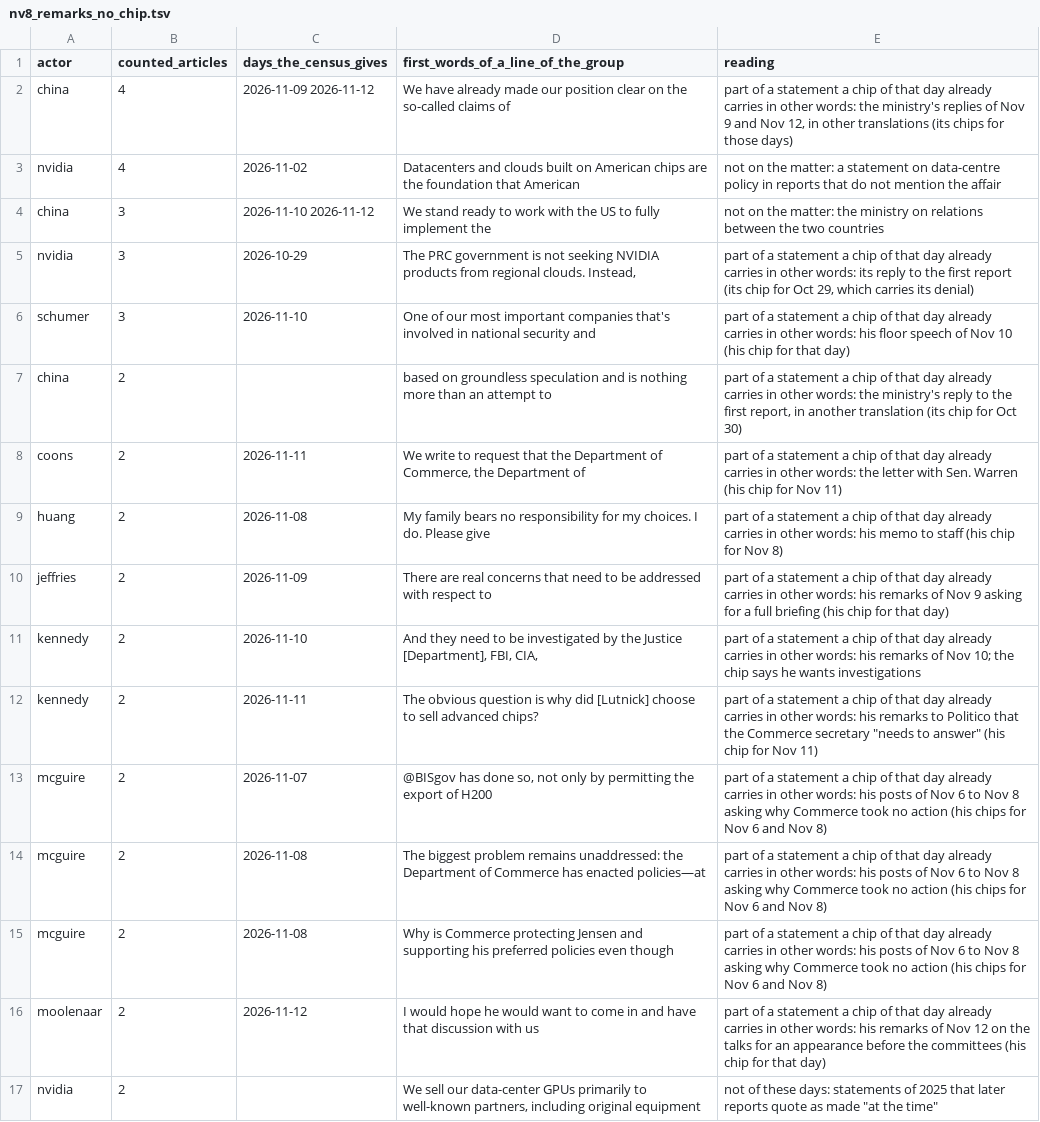
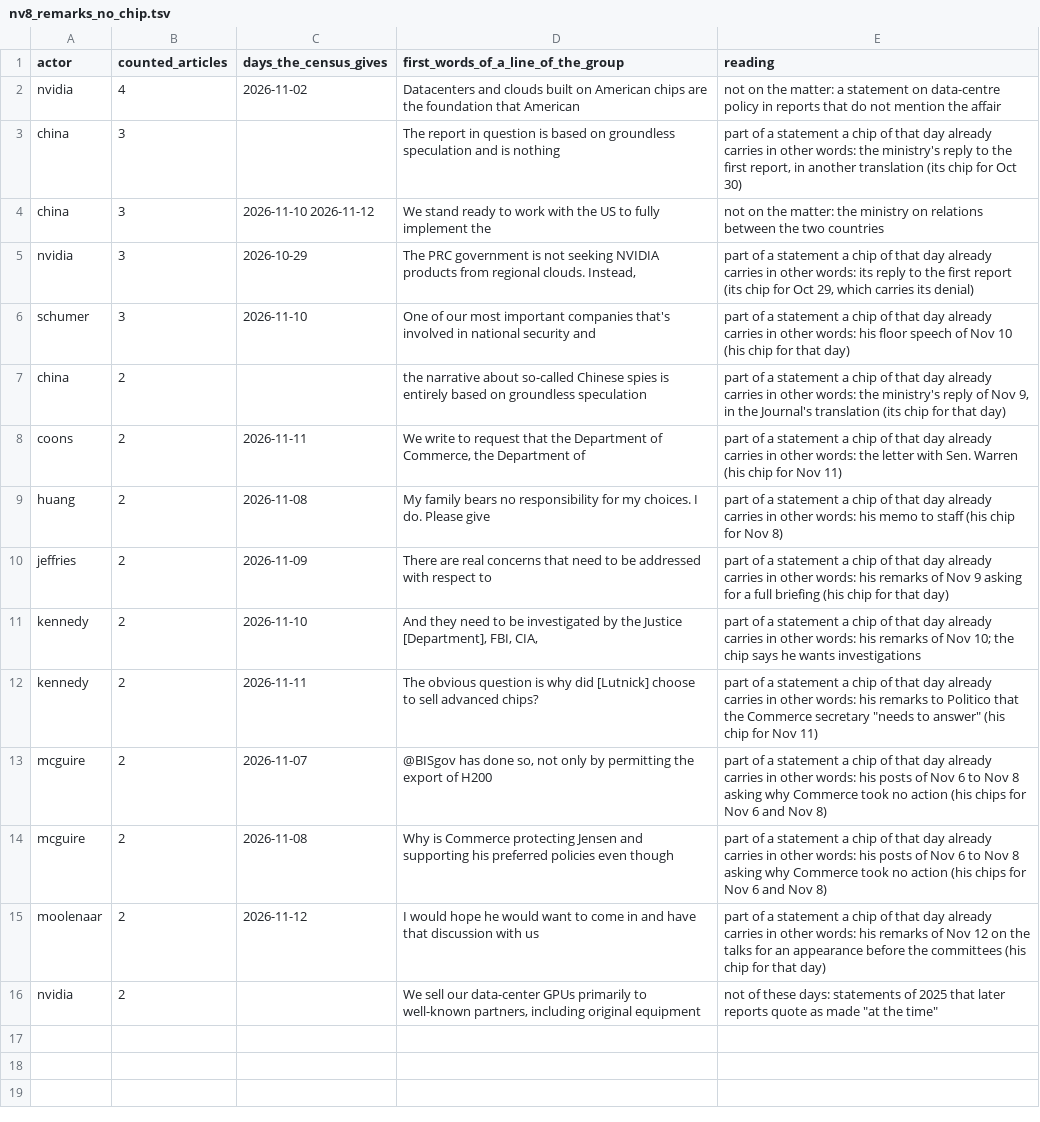
Before and after one commit to kevinnbass/huang-fifteen-days-mapped, a TSV file: research/nv8_remarks_no_chip.tsv, drawn as a sheet.

```diff
--- a/research/nv8_remarks_no_chip.tsv
+++ b/research/nv8_remarks_no_chip.tsv
@@ -1,4 +1,4 @@
 actor	counted_articles	days_the_census_gives	first_words_of_a_line_of_the_group	reading
-china	4	2026-11-09 2026-11-12	We have already made our position clear on the so-called claims of	part of a statement a chip of that day already carries in other words: the ministry's replies of Nov 9 and Nov 12, in other translations (its chips for those days)
 nvidia	4	2026-11-02	Datacenters and clouds built on American chips are the foundation that American	not on the matter: a statement on data-centre policy in reports that do not mention the affair
+china	3		The report in question is based on groundless speculation and is nothing	part of a statement a chip of that day already carries in other words: the ministry's reply to the first report, in another translation (its chip for Oct 30)
 china	3	2026-11-10 2026-11-12	We stand ready to work with the US to fully implement the	not on the matter: the ministry on relations between the two countries
@@ -6,3 +6,3 @@ nvidia	3	2026-10-29	The PRC government is not seeking NVIDIA products from regio
 schumer	3	2026-11-10	One of our most important companies that's involved in national security and	part of a statement a chip of that day already carries in other words: his floor speech of Nov 10 (his chip for that day)
-china	2		based on groundless speculation and is nothing more than an attempt to	part of a statement a chip of that day already carries in other words: the ministry's reply to the first report, in another translation (its chip for Oct 30)
+china	2		the narrative about so-called Chinese spies is entirely based on groundless speculation	part of a statement a chip of that day already carries in other words: the ministry's reply of Nov 9, in the Journal's translation (its chip for that day)
 coons	2	2026-11-11	We write to request that the Department of Commerce, the Department of	part of a statement a chip of that day already carries in other words: the letter with Sen. Warren (his chip for Nov 11)
@@ -13,3 +13,2 @@ kennedy	2	2026-11-11	The obvious question is why did [Lutnick] choose to sell ad
 mcguire	2	2026-11-07	@BISgov has done so, not only by permitting the export of H200	part of a statement a chip of that day already carries in other words: his posts of Nov 6 to Nov 8 asking why Commerce took no action (his chips for Nov 6 and Nov 8)
-mcguire	2	2026-11-08	The biggest problem remains unaddressed: the Department of Commerce has enacted policies—at	part of a statement a chip of that day already carries in other words: his posts of Nov 6 to Nov 8 asking why Commerce took no action (his chips for Nov 6 and Nov 8)
 mcguire	2	2026-11-08	Why is Commerce protecting Jensen and supporting his preferred policies even though	part of a statement a chip of that day already carries in other words: his posts of Nov 6 to Nov 8 asking why Commerce took no action (his chips for Nov 6 and Nov 8)
```
Also changed, not shown: research/nv8_actor_days.tsv, research/nv8_lookup_counts.tsv, 15 other files.
